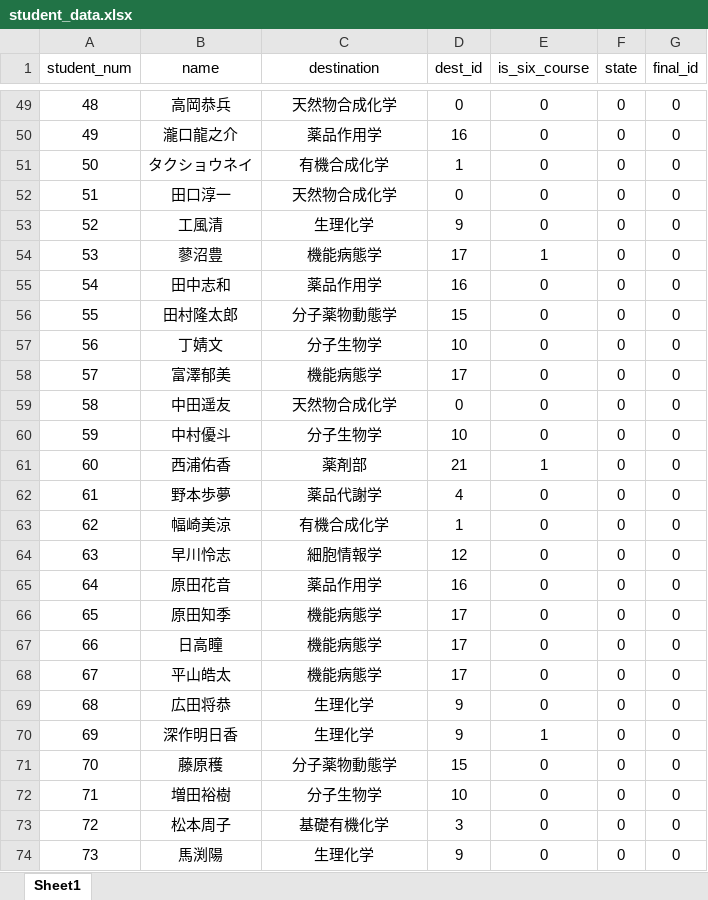
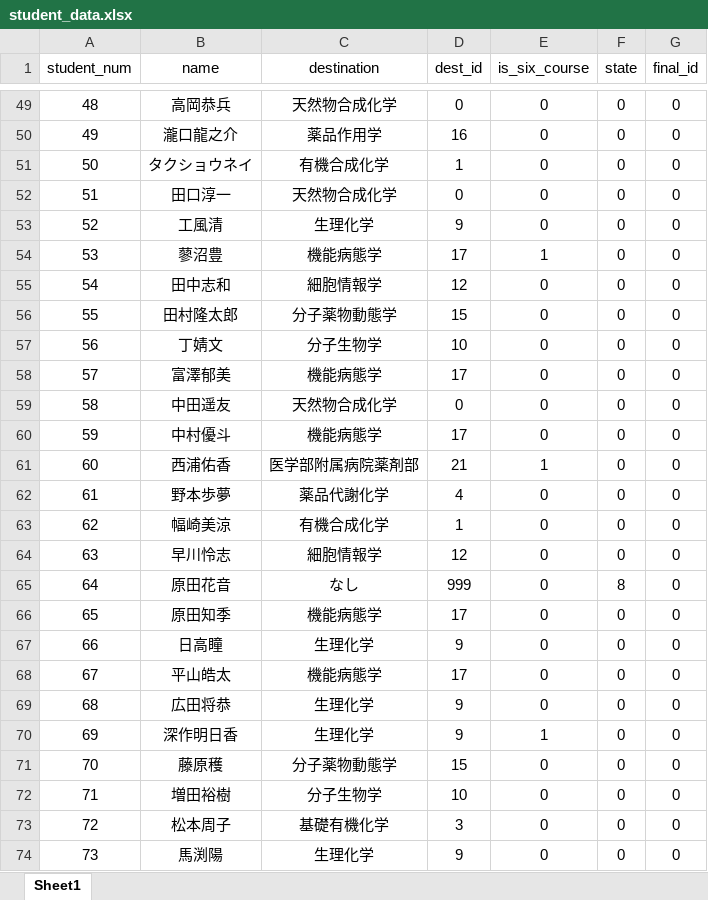
Before and after one commit to Seika139/lab-lottery, an Excel workbook: excel/input/student_data.xlsx, sheet Sheet1, drawn as a sheet; only a part is shown, gaps mark what is left out; values as stored, in another font and other column widths than the file's, no borders; conditional formats not drawn; the diff covers the shown part only; the diff names each change by its address in the sheet, - before the commit and + after, or states it on an @@ line.

```diff
--- a/excel/input/student_data.xlsx (sheet Sheet1)
+++ b/excel/input/student_data.xlsx (sheet Sheet1)
-C55 (destination): 薬品作用学
+C55 (destination): 細胞情報学
-D55 (dest_id): 16
+D55 (dest_id): 12
-C60 (destination): 分子生物学
+C60 (destination): 機能病態学
-D60 (dest_id): 10
+D60 (dest_id): 17
-C61 (destination): 薬剤部
+C61 (destination): 医学部附属病院薬剤部
-C62 (destination): 薬品代謝学
+C62 (destination): 薬品代謝化学
-C65 (destination): 薬品作用学
+C65 (destination): なし
-D65 (dest_id): 16
+D65 (dest_id): 999
-F65 (state): 0
+F65 (state): 8
-C67 (destination): 機能病態学
+C67 (destination): 生理化学
-D67 (dest_id): 17
+D67 (dest_id): 9
```
Also changed, not shown: 45 edited cells elsewhere in this sheet, 5 other files.
